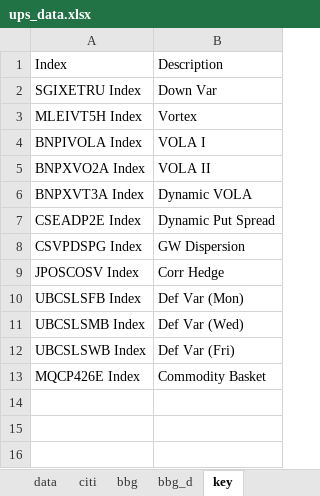
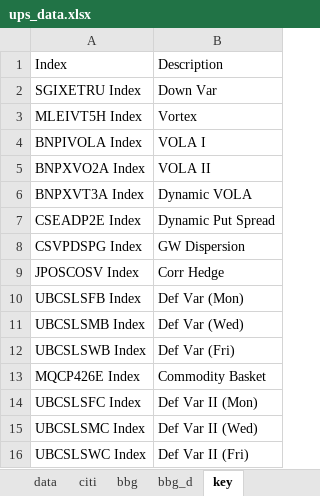
Before and after one commit to pforjoeUPS/RMP, an Excel workbook: EquityHedging/data/update_data/ups_data.xlsx, sheet key, drawn as a sheet; values as stored, in another font and other column widths than the file's, no borders; the diff names each change by its address in the sheet, - before the commit and + after, or states it on an @@ line.

Commit message:
add def var ii to keys in ups data

```diff
--- a/EquityHedging/data/update_data/ups_data.xlsx (sheet key)
+++ b/EquityHedging/data/update_data/ups_data.xlsx (sheet key)
+row 14: UBCSLSFC Index | Def Var II (Mon)
+row 15: UBCSLSMC Index | Def Var II (Wed)
+row 16: UBCSLSWC Index | Def Var II (Fri)
```
